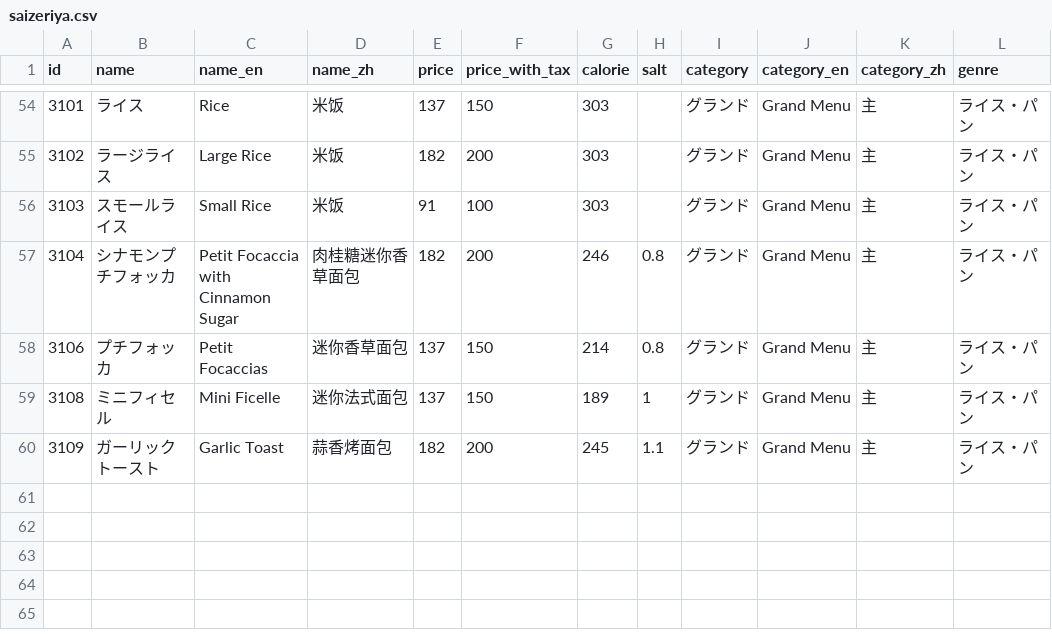
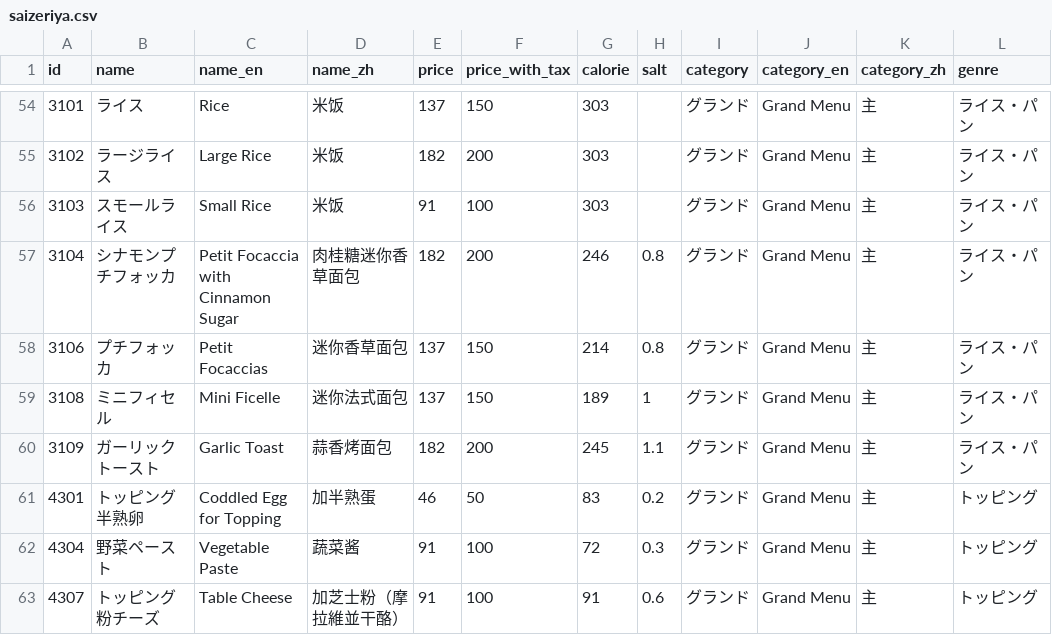
Before and after one commit to ryohidaka/saizeriya-menus, a CSV file: saizeriya.csv, drawn as a sheet; only a part is shown, gaps mark what is left out.

```diff
--- a/saizeriya.csv
+++ b/saizeriya.csv
@@ -60 +60,4 @@ id,name,name_en,name_zh,price,price_with_tax,calorie,salt,category,category_en,c
 3109,ガーリックトースト,Garlic Toast,蒜香烤面包,182,200,245,1.1,グランド,Grand Menu,主,ライス・パン
+4301,トッピング半熟卵,Coddled Egg for Topping,加半熟蛋,46,50,83,0.2,グランド,Grand Menu,主,トッピング
+4304,野菜ペースト,Vegetable Paste,蔬菜酱,91,100,72,0.3,グランド,Grand Menu,主,トッピング
+4307,トッピング粉チーズ,Table Cheese,加芝士粉（摩拉維並干酪）,91,100,91,0.6,グランド,Grand Menu,主,トッピング
```
Also changed, not shown: 2 other files.
